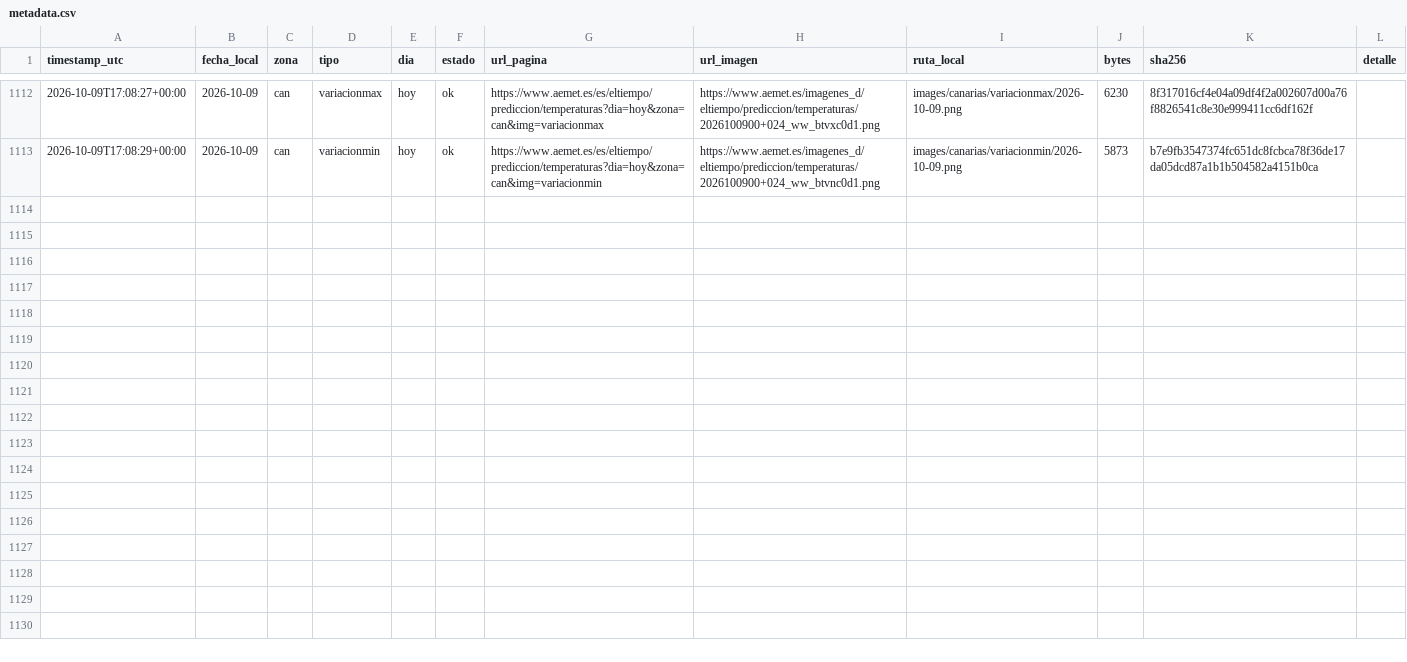
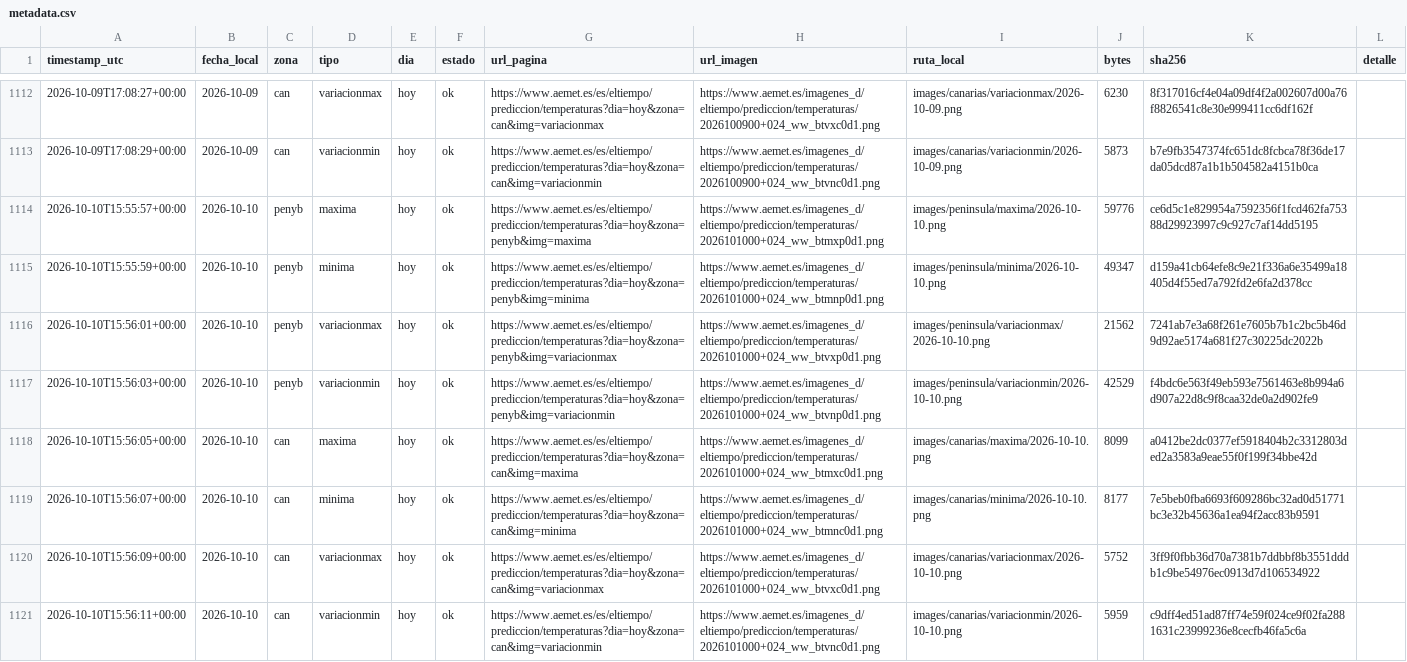
Before and after one commit to prestigyo/refugio-climatico, a CSV file: aemet-temperaturas/metadata.csv, drawn as a sheet; only a part is shown, gaps mark what is left out; the diff names each change by its address in the sheet, - before the commit and + after, or states it on an @@ line.

```diff
--- a/aemet-temperaturas/metadata.csv
+++ b/aemet-temperaturas/metadata.csv
+row 1114: 2026-10-10T15:55:57+00:00 | 2026-10-10 | penyb | maxima | hoy | ok | https://www.aemet.es/es/eltiempo/prediccion/temperaturas?dia=hoy&zona=penyb&img=maxima | https://www.aemet.es/imagenes_d/eltiempo/prediccion/temperaturas/2026101000+024_ww_btmxp0d1.png | images/peninsula/maxima/2026-10-10.png | 59776 | ce6d5c1e829954a7592356f1fcd462fa75388d29923997c9c927c7af14dd5195
+row 1115: 2026-10-10T15:55:59+00:00 | 2026-10-10 | penyb | minima | hoy | ok | https://www.aemet.es/es/eltiempo/prediccion/temperaturas?dia=hoy&zona=penyb&img=minima | https://www.aemet.es/imagenes_d/eltiempo/prediccion/temperaturas/2026101000+024_ww_btmnp0d1.png | images/peninsula/minima/2026-10-10.png | 49347 | d159a41cb64efe8c9e21f336a6e35499a18405d4f55ed7a792fd2e6fa2d378cc
+row 1116: 2026-10-10T15:56:01+00:00 | 2026-10-10 | penyb | variacionmax | hoy | ok | https://www.aemet.es/es/eltiempo/prediccion/temperaturas?dia=hoy&zona=penyb&img=variacionmax | https://www.aemet.es/imagenes_d/eltiempo/prediccion/temperaturas/2026101000+024_ww_btvxp0d1.png | images/peninsula/variacionmax/2026-10-10.png | 21562 | 7241ab7e3a68f261e7605b7b1c2bc5b46d9d92ae5174a681f27c30225dc2022b
+row 1117: 2026-10-10T15:56:03+00:00 | 2026-10-10 | penyb | variacionmin | hoy | ok | https://www.aemet.es/es/eltiempo/prediccion/temperaturas?dia=hoy&zona=penyb&img=variacionmin | https://www.aemet.es/imagenes_d/eltiempo/prediccion/temperaturas/2026101000+024_ww_btvnp0d1.png | images/peninsula/variacionmin/2026-10-10.png | 42529 | f4bdc6e563f49eb593e7561463e8b994a6d907a22d8c9f8caa32de0a2d902fe9
+row 1118: 2026-10-10T15:56:05+00:00 | 2026-10-10 | can | maxima | hoy | ok | https://www.aemet.es/es/eltiempo/prediccion/temperaturas?dia=hoy&zona=can&img=maxima | https://www.aemet.es/imagenes_d/eltiempo/prediccion/temperaturas/2026101000+024_ww_btmxc0d1.png | images/canarias/maxima/2026-10-10.png | 8099 | a0412be2dc0377ef5918404b2c3312803ded2a3583a9eae55f0f199f34bbe42d
+row 1119: 2026-10-10T15:56:07+00:00 | 2026-10-10 | can | minima | hoy | ok | https://www.aemet.es/es/eltiempo/prediccion/temperaturas?dia=hoy&zona=can&img=minima | https://www.aemet.es/imagenes_d/eltiempo/prediccion/temperaturas/2026101000+024_ww_btmnc0d1.png | images/canarias/minima/2026-10-10.png | 8177 | 7e5beb0fba6693f609286bc32ad0d51771bc3e32b45636a1ea94f2acc83b9591
+row 1120: 2026-10-10T15:56:09+00:00 | 2026-10-10 | can | variacionmax | hoy | ok | https://www.aemet.es/es/eltiempo/prediccion/temperaturas?dia=hoy&zona=can&img=variacionmax | https://www.aemet.es/imagenes_d/eltiempo/prediccion/temperaturas/2026101000+024_ww_btvxc0d1.png | images/canarias/variacionmax/2026-10-10.png | 5752 | 3ff9f0fbb36d70a7381b7ddbbf8b3551dddb1c9be54976ec0913d7d106534922
+row 1121: 2026-10-10T15:56:11+00:00 | 2026-10-10 | can | variacionmin | hoy | ok | https://www.aemet.es/es/eltiempo/prediccion/temperaturas?dia=hoy&zona=can&img=variacionmin | https://www.aemet.es/imagenes_d/eltiempo/prediccion/temperaturas/2026101000+024_ww_btvnc0d1.png | images/canarias/variacionmin/2026-10-10.png | 5959 | c9dff4ed51ad87ff74e59f024ce9f02fa2881631c23999236e8cecfb46fa5c6a
```
Also changed, not shown: aemet-temperaturas/datos/estaciones.csv, 9 other files.
